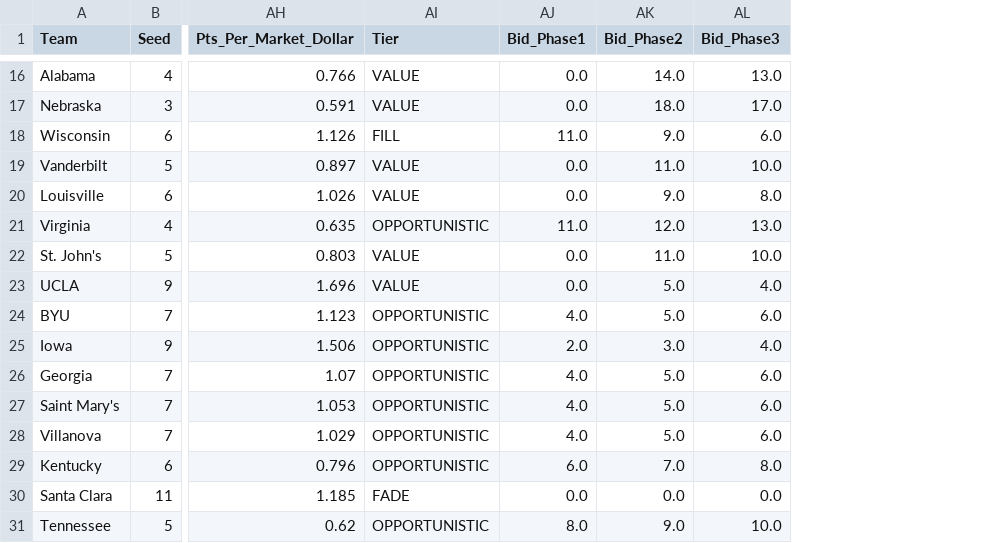
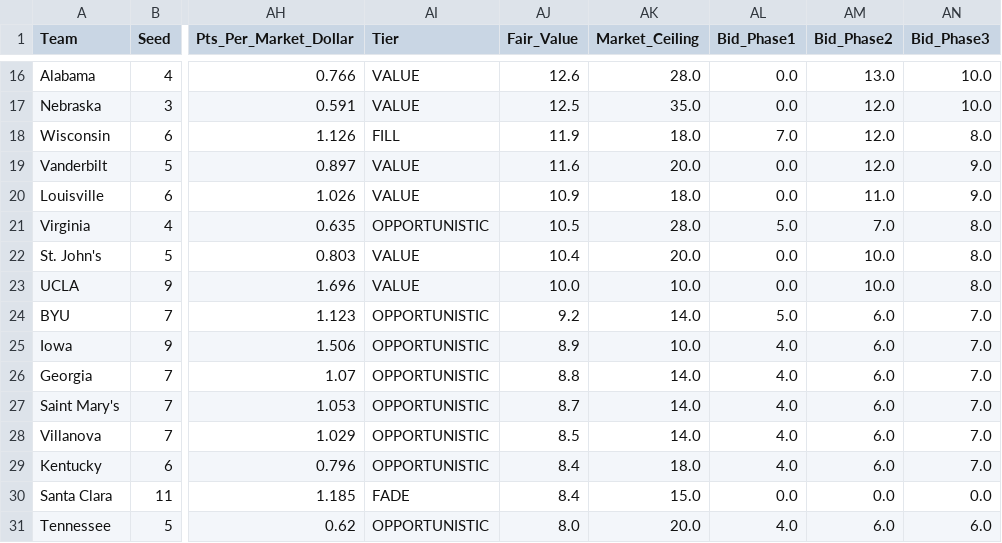
Before and after one commit to ryanbrowder/marchMadness, a CSV file: L4/outputs/02_calcutta_optimizer/team_valuations_2026.csv, drawn as a sheet; only a part is shown, gaps mark what is left out; addresses are those after the commit; the diff covers the shown part only; the diff names each change by its address in the sheet, - before the commit and + after, or states it on an @@ line.

```diff
--- a/L4/outputs/02_calcutta_optimizer/team_valuations_2026.csv
+++ b/L4/outputs/02_calcutta_optimizer/team_valuations_2026.csv
+column AJ (Fair_Value), rows 16-31: 12.6 | 12.5 | 11.9 | 11.6 | 10.9 | 10.5 | 10.4 | 10.0 | 9.2 | 8.9 | 8.8 | 8.7 | 8.5 | 8.4 | 8.4 | 8.0
+column AK (Market_Ceiling), rows 16-31: 28.0 | 35.0 | 18.0 | 20.0 | 18.0 | 28.0 | 20.0 | 10.0 | 14.0 | 10.0 | 14.0 | 14.0 | 14.0 | 18.0 | 15.0 | 20.0
-AM16 (Bid_Phase2): 14.0
+AM16 (Bid_Phase2): 13.0
-AN16 (Bid_Phase3): 13.0
+AN16 (Bid_Phase3): 10.0
-AM17 (Bid_Phase2): 18.0
+AM17 (Bid_Phase2): 12.0
-AN17 (Bid_Phase3): 17.0
+AN17 (Bid_Phase3): 10.0
-AL18 (Bid_Phase1): 11.0
+AL18 (Bid_Phase1): 7.0
-AM18 (Bid_Phase2): 9.0
+AM18 (Bid_Phase2): 12.0
-AN18 (Bid_Phase3): 6.0
+AN18 (Bid_Phase3): 8.0
-AM19 (Bid_Phase2): 11.0
+AM19 (Bid_Phase2): 12.0
-AN19 (Bid_Phase3): 10.0
+AN19 (Bid_Phase3): 9.0
-AM20 (Bid_Phase2): 9.0
+AM20 (Bid_Phase2): 11.0
-AN20 (Bid_Phase3): 8.0
+AN20 (Bid_Phase3): 9.0
-AL21 (Bid_Phase1): 11.0
+AL21 (Bid_Phase1): 5.0
-AM21 (Bid_Phase2): 12.0
+AM21 (Bid_Phase2): 7.0
-AN21 (Bid_Phase3): 13.0
+AN21 (Bid_Phase3): 8.0
-AM22 (Bid_Phase2): 11.0
+AM22 (Bid_Phase2): 10.0
-AN22 (Bid_Phase3): 10.0
+AN22 (Bid_Phase3): 8.0
-AM23 (Bid_Phase2): 5.0
+AM23 (Bid_Phase2): 10.0
-AN23 (Bid_Phase3): 4.0
+AN23 (Bid_Phase3): 8.0
-AL24 (Bid_Phase1): 4.0
+AL24 (Bid_Phase1): 5.0
-AM24 (Bid_Phase2): 5.0
+AM24 (Bid_Phase2): 6.0
-AN24 (Bid_Phase3): 6.0
+AN24 (Bid_Phase3): 7.0
-AL25 (Bid_Phase1): 2.0
+AL25 (Bid_Phase1): 4.0
-AM25 (Bid_Phase2): 3.0
+AM25 (Bid_Phase2): 6.0
-AN25 (Bid_Phase3): 4.0
+AN25 (Bid_Phase3): 7.0
-AM26:AM28 (Bid_Phase2): 5.0
+AM26:AM28 (Bid_Phase2): 6.0
-AN26:AN28 (Bid_Phase3): 6.0
+AN26:AN28 (Bid_Phase3): 7.0
-AL29 (Bid_Phase1): 6.0
+AL29 (Bid_Phase1): 4.0
-AM29 (Bid_Phase2): 7.0
+AM29 (Bid_Phase2): 6.0
-AN29 (Bid_Phase3): 8.0
+AN29 (Bid_Phase3): 7.0
-AL31 (Bid_Phase1): 8.0
+AL31 (Bid_Phase1): 4.0
-AM31 (Bid_Phase2): 9.0
+AM31 (Bid_Phase2): 6.0
-AN31 (Bid_Phase3): 10.0
+AN31 (Bid_Phase3): 6.0
```
Also changed, not shown: 39 edited cells elsewhere in this file, 5 other files.
